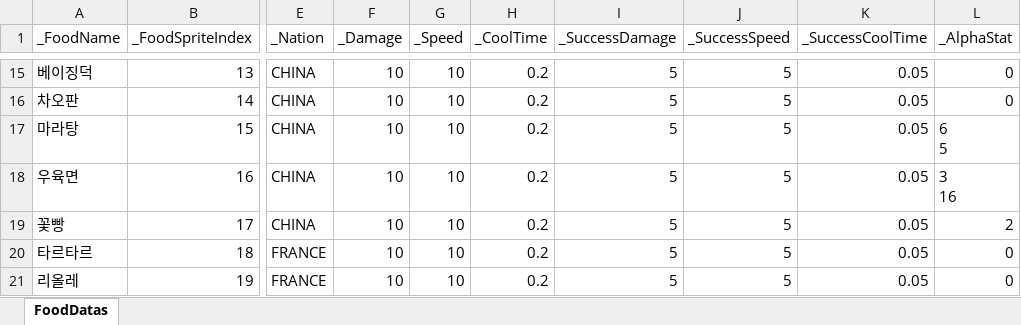
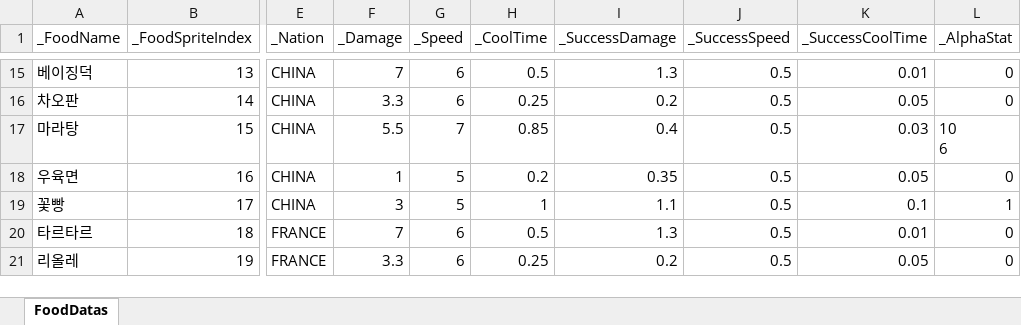
Before and after one commit to JungBin1225/ServeWay, an Excel workbook: ServeWay_Project/Assets/07.Data/FoodDataSet.xlsx, sheet FoodDatas, drawn as a sheet; only a part is shown, gaps mark what is left out; values as stored, in another font and other column widths than the file's, no borders; ↵ is a line break in a cell; the diff covers the shown part only; the diff names each change by its address in the sheet, - before the commit and + after, or states it on an @@ line.

```diff
--- a/ServeWay_Project/Assets/07.Data/FoodDataSet.xlsx (sheet FoodDatas)
+++ b/ServeWay_Project/Assets/07.Data/FoodDataSet.xlsx (sheet FoodDatas)
-F15 (_Damage): 10
+F15 (_Damage): 7
-G15:G16 (_Speed): 10
+G15:G16 (_Speed): 6
-H15 (_CoolTime): 0.2
+H15 (_CoolTime): 0.5
-I15 (_SuccessDamage): 5
+I15 (_SuccessDamage): 1.3
-J15:J21 (_SuccessSpeed): 5
+J15:J21 (_SuccessSpeed): 0.5
-K15 (_SuccessCoolTime): 0.05
+K15 (_SuccessCoolTime): 0.01
-F16 (_Damage): 10
+F16 (_Damage): 3.3
-H16 (_CoolTime): 0.2
+H16 (_CoolTime): 0.25
-I16 (_SuccessDamage): 5
+I16 (_SuccessDamage): 0.2
-F17 (_Damage): 10
+F17 (_Damage): 5.5
-G17 (_Speed): 10
+G17 (_Speed): 7
-H17 (_CoolTime): 0.2
+H17 (_CoolTime): 0.85
-I17 (_SuccessDamage): 5
+I17 (_SuccessDamage): 0.4
-K17 (_SuccessCoolTime): 0.05
+K17 (_SuccessCoolTime): 0.03
-L17 (_AlphaStat): 6 ↵ 5
+L17 (_AlphaStat): 10 ↵ 6
-F18 (_Damage): 10
+F18 (_Damage): 1
-G18:G19 (_Speed): 10
+G18:G19 (_Speed): 5
-I18 (_SuccessDamage): 5
+I18 (_SuccessDamage): 0.35
-L18 (_AlphaStat): 3 ↵ 16
+L18 (_AlphaStat): 0
-F19 (_Damage): 10
+F19 (_Damage): 3
-H19 (_CoolTime): 0.2
+H19 (_CoolTime): 1
-I19 (_SuccessDamage): 5
+I19 (_SuccessDamage): 1.1
-K19 (_SuccessCoolTime): 0.05
+K19 (_SuccessCoolTime): 0.1
-L19 (_AlphaStat): 2
+L19 (_AlphaStat): 1
-F20 (_Damage): 10
+F20 (_Damage): 7
-G20:G21 (_Speed): 10
+G20:G21 (_Speed): 6
-H20 (_CoolTime): 0.2
+H20 (_CoolTime): 0.5
-I20 (_SuccessDamage): 5
+I20 (_SuccessDamage): 1.3
-K20 (_SuccessCoolTime): 0.05
+K20 (_SuccessCoolTime): 0.01
-F21 (_Damage): 10
+F21 (_Damage): 3.3
-H21 (_CoolTime): 0.2
+H21 (_CoolTime): 0.25
-I21 (_SuccessDamage): 5
+I21 (_SuccessDamage): 0.2
```
Also changed, not shown: 346 edited cells elsewhere in this sheet, ServeWay_Project/Assets/07.Data/StartFoodDataSet.xlsx, 13 other files.
